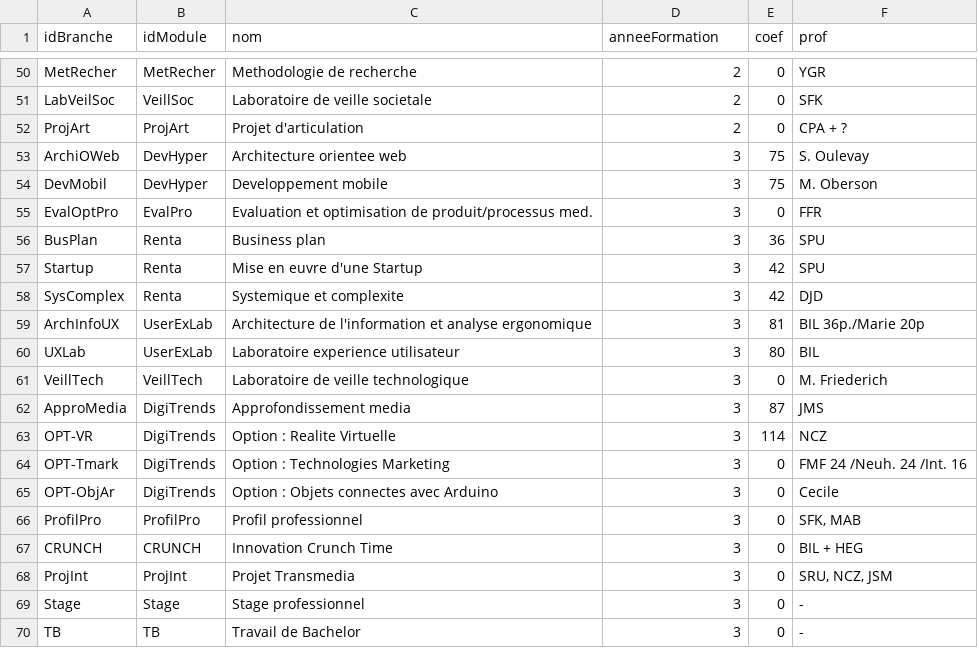
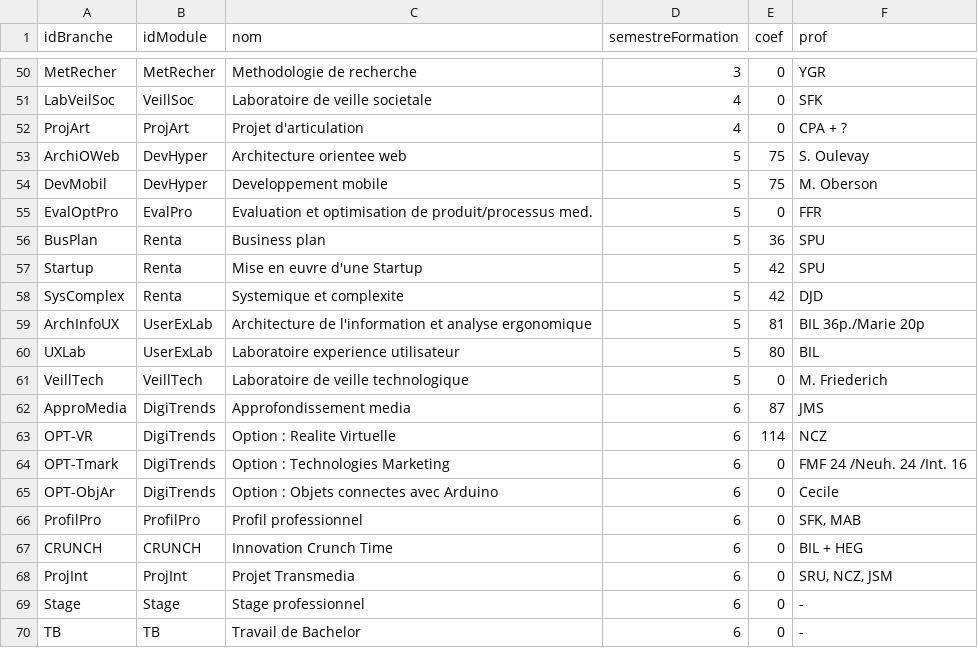
Before and after one commit to davidwismer/projet-articulation, a CSV file: wakanda-horaire/laravel/database/data/branche.csv, drawn as a sheet; only a part is shown, gaps mark what is left out; the diff covers the shown part only; the diff names each change by its address in the sheet, - before the commit and + after, or states it on an @@ line.

```diff
--- a/wakanda-horaire/laravel/database/data/branche.csv
+++ b/wakanda-horaire/laravel/database/data/branche.csv
-D1: anneeFormation
+D1: semestreFormation
-D50 (semestreFormation): 2
+D50 (semestreFormation): 3
-D51:D52 (semestreFormation): 2
+D51:D52 (semestreFormation): 4
-D53:D61 (semestreFormation): 3
+D53:D61 (semestreFormation): 5
-D62:D70 (semestreFormation): 3
+D62:D70 (semestreFormation): 6
```
Also changed, not shown: 35 edited cells elsewhere in this file, wakanda-horaire/laravel/database/data/module.csv, 12 other files.
